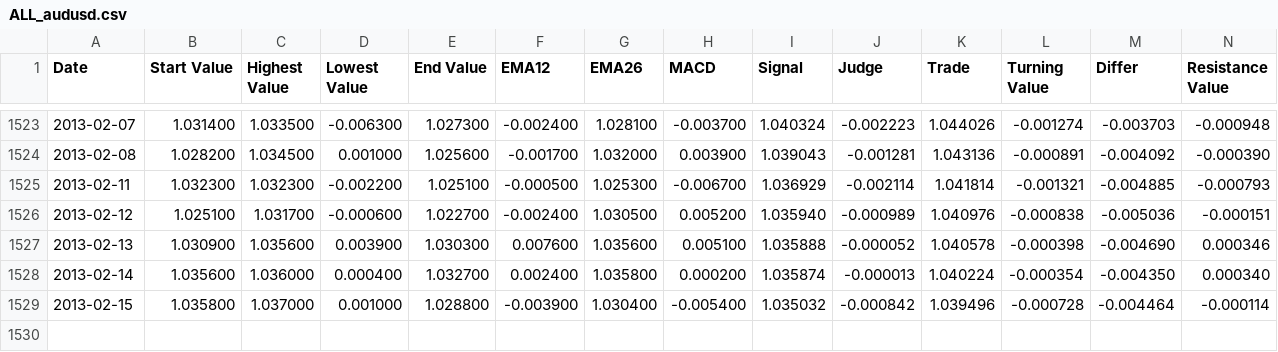
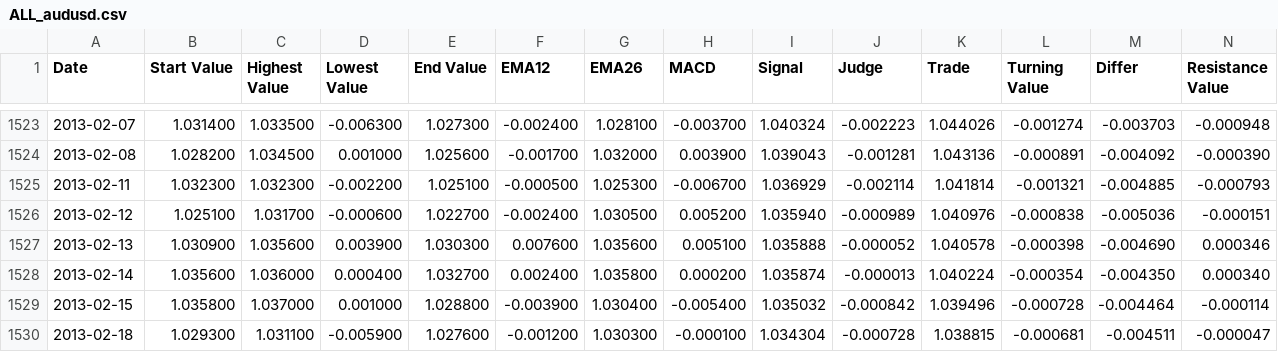
Before and after one commit to koji0903/FXAnalyzer, a CSV file: result/ALL_audusd.csv, drawn as a sheet; only a part is shown, gaps mark what is left out; rows hold the shown columns only; the diff names each change by its address in the sheet, - before the commit and + after, or states it on an @@ line.

```diff
--- a/result/ALL_audusd.csv
+++ b/result/ALL_audusd.csv
+row 1530: 2013-02-18 | 1.029300 | 1.031100 | -0.005900 | 1.027600 | -0.001200 | 1.030300 | -0.000100 | 1.034304 | -0.000728 | 1.038815 | -0.000681 | -0.004511 | -0.000047
```
Also changed, not shown: result/ALL_audjpy.csv, result/ALL_eurjpy.csv, 43 other files.
